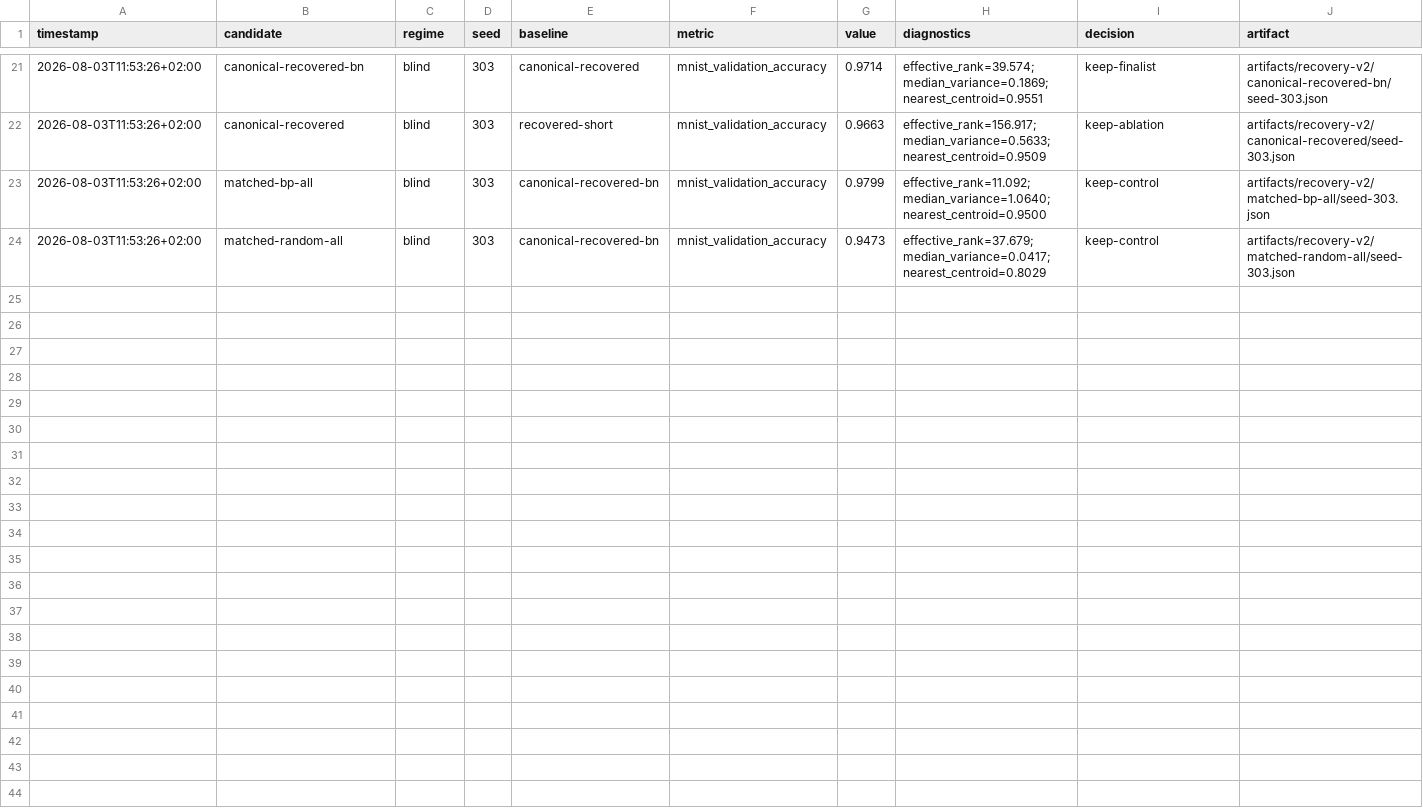
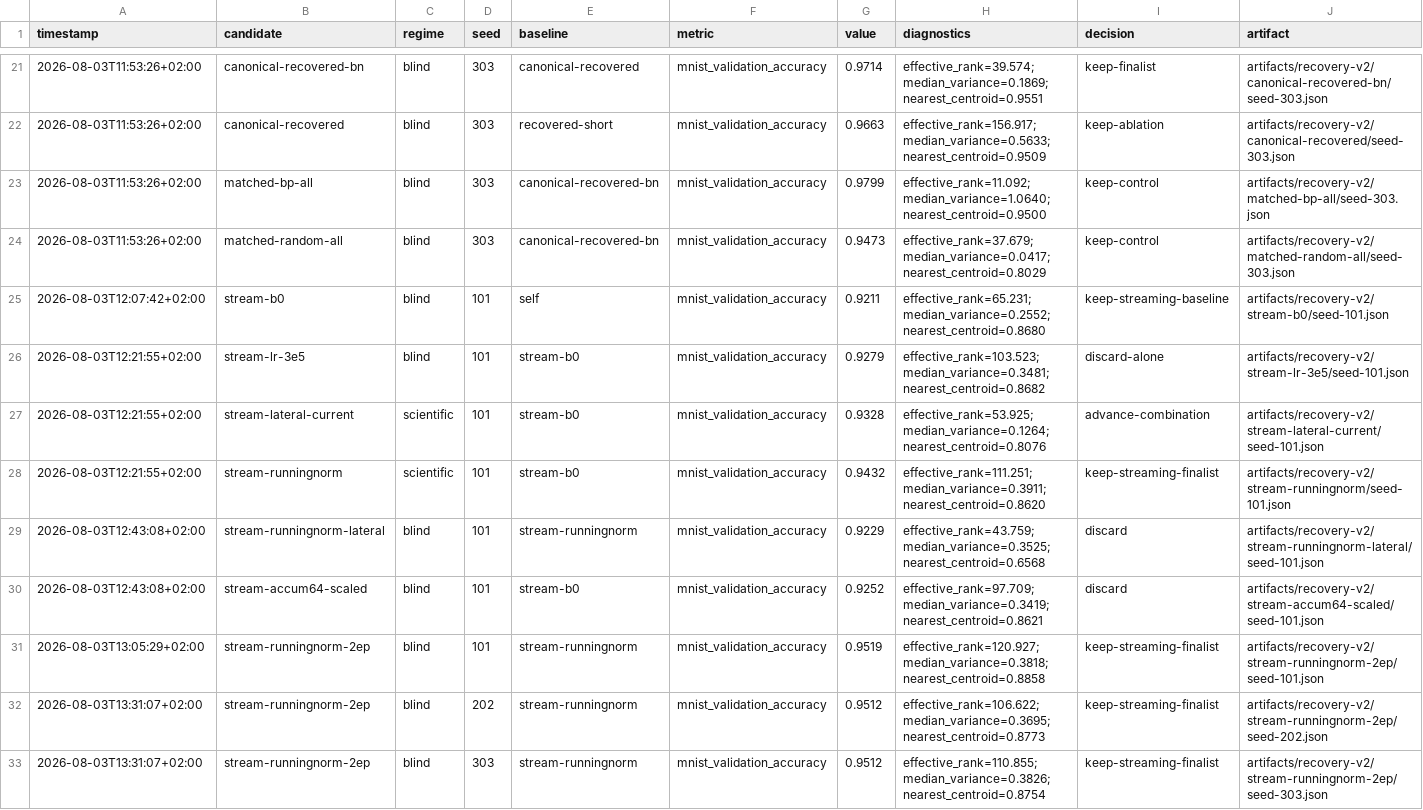
Before and after one commit to Axym-Labs/TRL, a TSV file: .codex/experiments/results.tsv, drawn as a sheet; only a part is shown, gaps mark what is left out; the diff covers the shown part only.

Commit message:
Freeze competitive and streaming TeReL validation

```diff
--- a/.codex/experiments/results.tsv
+++ b/.codex/experiments/results.tsv
@@ -24 +24,10 @@ timestamp	candidate	regime	seed	baseline	metric	value	diagnostics	decision	artif
 2026-08-03T11:53:26+02:00	matched-random-all	blind	303	canonical-recovered-bn	mnist_validation_accuracy	0.9473	effective_rank=37.679;median_variance=0.0417;nearest_centroid=0.8029	keep-control	artifacts/recovery-v2/matched-random-all/seed-303.json
+2026-08-03T12:07:42+02:00	stream-b0	blind	101	self	mnist_validation_accuracy	0.9211	effective_rank=65.231;median_variance=0.2552;nearest_centroid=0.8680	keep-streaming-baseline	artifacts/recovery-v2/stream-b0/seed-101.json
+2026-08-03T12:21:55+02:00	stream-lr-3e5	blind	101	stream-b0	mnist_validation_accuracy	0.9279	effective_rank=103.523;median_variance=0.3481;nearest_centroid=0.8682	discard-alone	artifacts/recovery-v2/stream-lr-3e5/seed-101.json
+2026-08-03T12:21:55+02:00	stream-lateral-current	scientific	101	stream-b0	mnist_validation_accuracy	0.9328	effective_rank=53.925;median_variance=0.1264;nearest_centroid=0.8076	advance-combination	artifacts/recovery-v2/stream-lateral-current/seed-101.json
+2026-08-03T12:21:55+02:00	stream-runningnorm	scientific	101	stream-b0	mnist_validation_accuracy	0.9432	effective_rank=111.251;median_variance=0.3911;nearest_centroid=0.8620	keep-streaming-finalist	artifacts/recovery-v2/stream-runningnorm/seed-101.json
+2026-08-03T12:43:08+02:00	stream-runningnorm-lateral	blind	101	stream-runningnorm	mnist_validation_accuracy	0.9229	effective_rank=43.759;median_variance=0.3525;nearest_centroid=0.6568	discard	artifacts/recovery-v2/stream-runningnorm-lateral/seed-101.json
+2026-08-03T12:43:08+02:00	stream-accum64-scaled	blind	101	stream-b0	mnist_validation_accuracy	0.9252	effective_rank=97.709;median_variance=0.3419;nearest_centroid=0.8621	discard	artifacts/recovery-v2/stream-accum64-scaled/seed-101.json
+2026-08-03T13:05:29+02:00	stream-runningnorm-2ep	blind	101	stream-runningnorm	mnist_validation_accuracy	0.9519	effective_rank=120.927;median_variance=0.3818;nearest_centroid=0.8858	keep-streaming-finalist	artifacts/recovery-v2/stream-runningnorm-2ep/seed-101.json
+2026-08-03T13:31:07+02:00	stream-runningnorm-2ep	blind	202	stream-runningnorm	mnist_validation_accuracy	0.9512	effective_rank=106.622;median_variance=0.3695;nearest_centroid=0.8773	keep-streaming-finalist	artifacts/recovery-v2/stream-runningnorm-2ep/seed-202.json
+2026-08-03T13:31:07+02:00	stream-runningnorm-2ep	blind	303	stream-runningnorm	mnist_validation_accuracy	0.9512	effective_rank=110.855;median_variance=0.3826;nearest_centroid=0.8754	keep-streaming-finalist	artifacts/recovery-v2/stream-runningnorm-2ep/seed-303.json
```
Also changed, not shown: 9 added rows elsewhere in this file, 14 other files.
